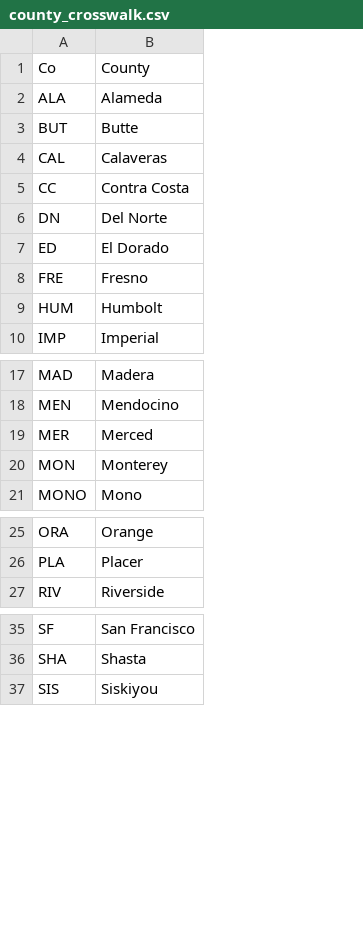
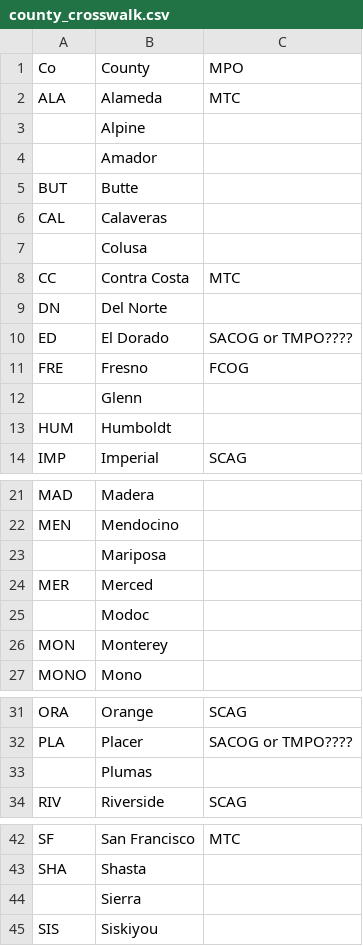
Before and after one commit to connorp/streetscape, a CSV file: county_crosswalk.csv, drawn as a sheet; only a part is shown, gaps mark what is left out; addresses are those after the commit; the diff names each change by its address in the sheet, - before the commit and + after, or states it on an @@ line.

Commit message:
Add missing counties and associated MPOs
Need to figure out when Placer and El Dorado counties are in SACOG vs TMPO

```diff
--- a/county_crosswalk.csv
+++ b/county_crosswalk.csv
+column C, rows 1-2: MPO | MTC; rows 8-11: MTC |  | SACOG or TMPO???? | FCOG; row 14: SCAG; rows 31-32: SCAG | SACOG or TMPO????; row 34: SCAG; row 42: MTC
+row 3:  | Alpine
+row 4:  | Amador
+row 7:  | Colusa
+row 12:  | Glenn
-B13: Humbolt
+B13: Humboldt
+row 23:  | Mariposa
+row 25:  | Modoc
+row 33:  | Plumas
+row 44:  | Sierra
```
Also changed, not shown: 1 other file.
